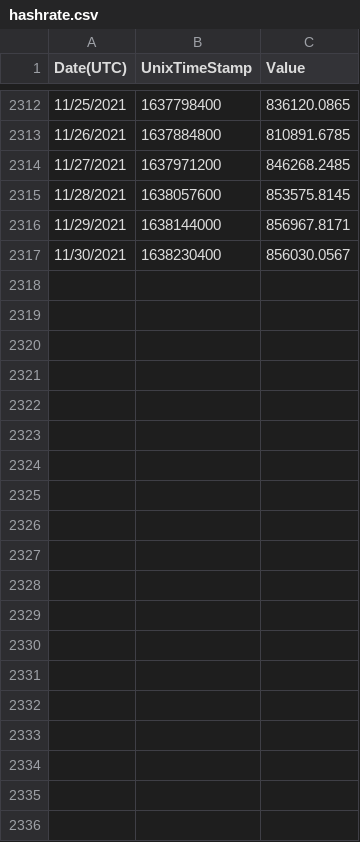
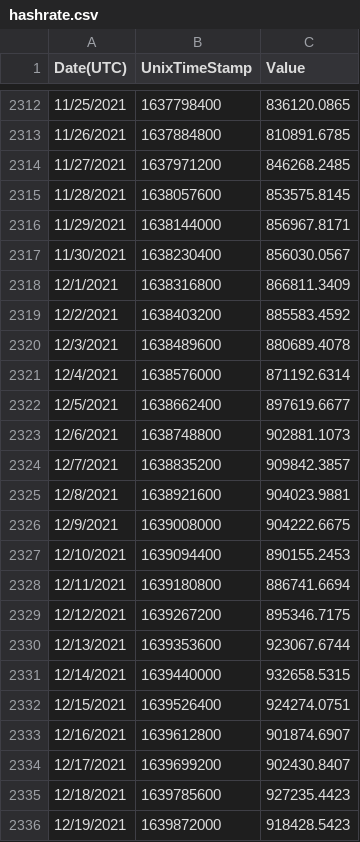
Before and after one commit to kylemcdonald/ethereum-emissions, a CSV file: input/hashrate.csv, drawn as a sheet; only a part is shown, gaps mark what is left out; the diff covers the shown part only; the diff names each change by its address in the sheet, - before the commit and + after, or states it on an @@ line.

Commit message:
update hashrate

```diff
--- a/input/hashrate.csv
+++ b/input/hashrate.csv
+row 2318: 12/1/2021 | 1638316800 | 866811.3409
+row 2319: 12/2/2021 | 1638403200 | 885583.4592
+row 2320: 12/3/2021 | 1638489600 | 880689.4078
+row 2321: 12/4/2021 | 1638576000 | 871192.6314
+row 2322: 12/5/2021 | 1638662400 | 897619.6677
+row 2323: 12/6/2021 | 1638748800 | 902881.1073
+row 2324: 12/7/2021 | 1638835200 | 909842.3857
+row 2325: 12/8/2021 | 1638921600 | 904023.9881
+row 2326: 12/9/2021 | 1639008000 | 904222.6675
+row 2327: 12/10/2021 | 1639094400 | 890155.2453
+row 2328: 12/11/2021 | 1639180800 | 886741.6694
+row 2329: 12/12/2021 | 1639267200 | 895346.7175
+row 2330: 12/13/2021 | 1639353600 | 923067.6744
+row 2331: 12/14/2021 | 1639440000 | 932658.5315
+row 2332: 12/15/2021 | 1639526400 | 924274.0751
+row 2333: 12/16/2021 | 1639612800 | 901874.6907
+row 2334: 12/17/2021 | 1639699200 | 902430.8407
+row 2335: 12/18/2021 | 1639785600 | 927235.4423
+row 2336: 12/19/2021 | 1639872000 | 918428.5423
```
Also changed, not shown: 17 added rows elsewhere in this file.
